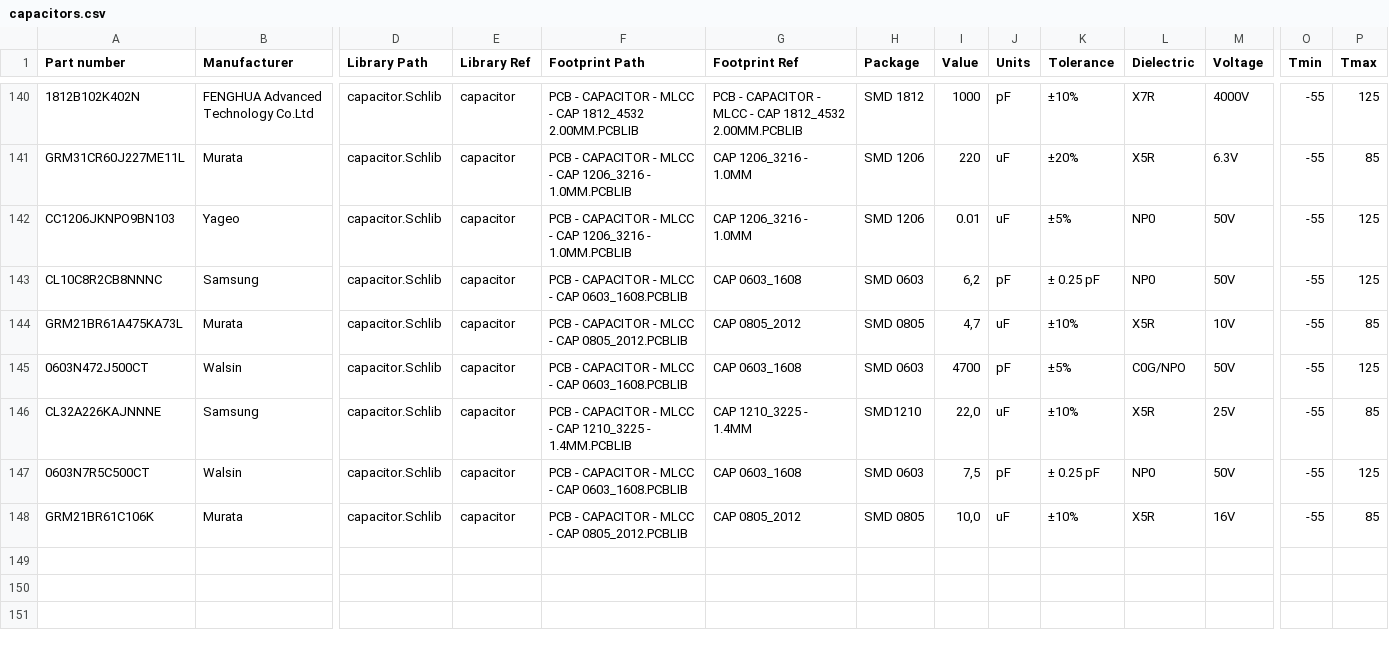
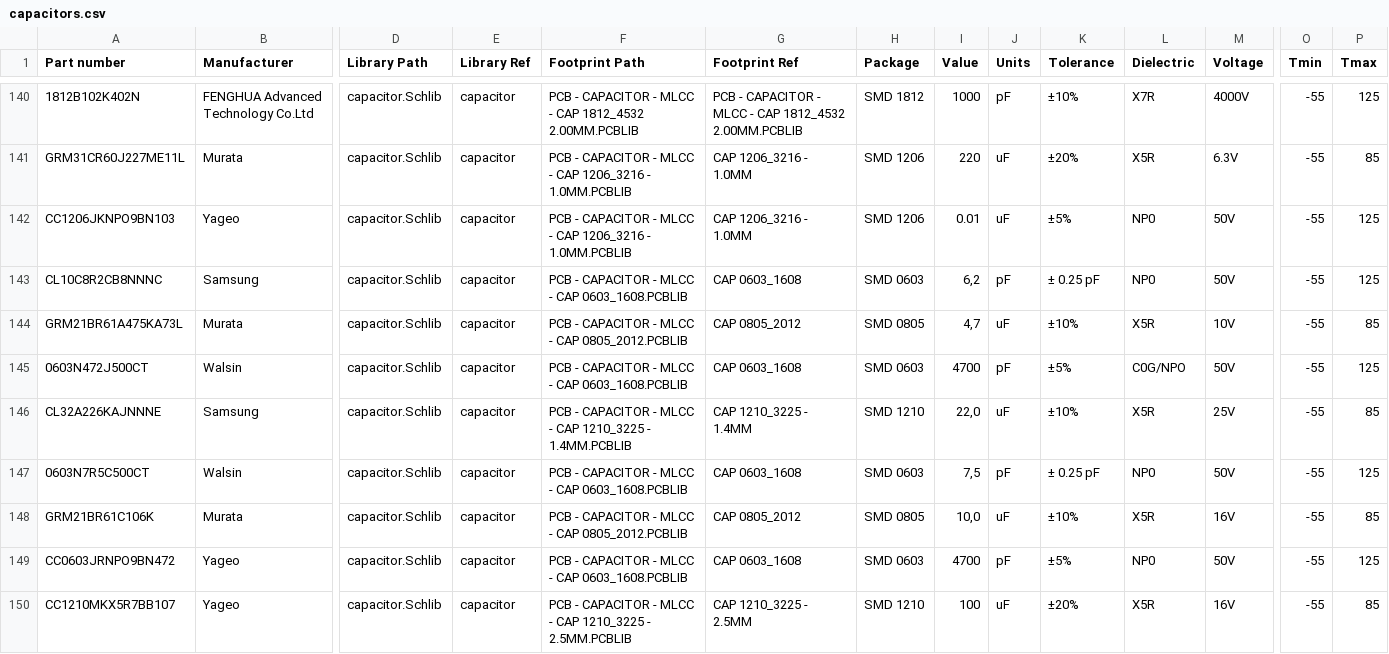
Before and after one commit to 00xED/altium-common, a CSV file: lib/parts_db/capacitors.csv, drawn as a sheet; only a part is shown, gaps mark what is left out; rows hold the shown columns only; the diff names each change by its address in the sheet, - before the commit and + after, or states it on an @@ line.

```diff
--- a/lib/parts_db/capacitors.csv
+++ b/lib/parts_db/capacitors.csv
-H146 (Package): SMD1210
+H146 (Package): SMD 1210
+row 149: CC0603JRNPO9BN472 | Yageo | capacitor.Schlib | capacitor | PCB - CAPACITOR - MLCC - CAP 0603_1608.PCBLIB | CAP 0603_1608 | SMD 0603 | 4700 | pF | ±5% | NP0 | 50V | -55 | 125
+row 150: CC1210MKX5R7BB107 | Yageo | capacitor.Schlib | capacitor | PCB - CAPACITOR - MLCC - CAP 1210_3225 - 2.5MM.PCBLIB | CAP 1210_3225 - 2.5MM | SMD 1210 | 100 | uF | ±20% | X5R | 16V | -55 | 85
```
Also changed, not shown: lib/parts_db/IC_ADC.csv, lib/parts_db/IC_isolators.csv, 12 other files.
